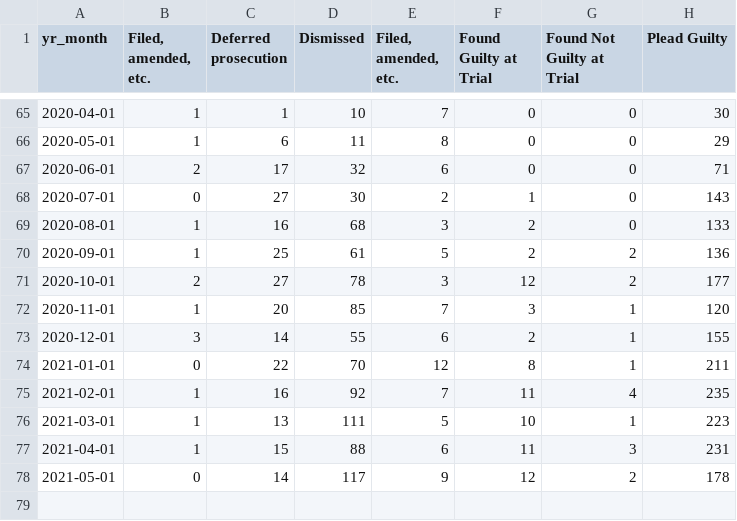
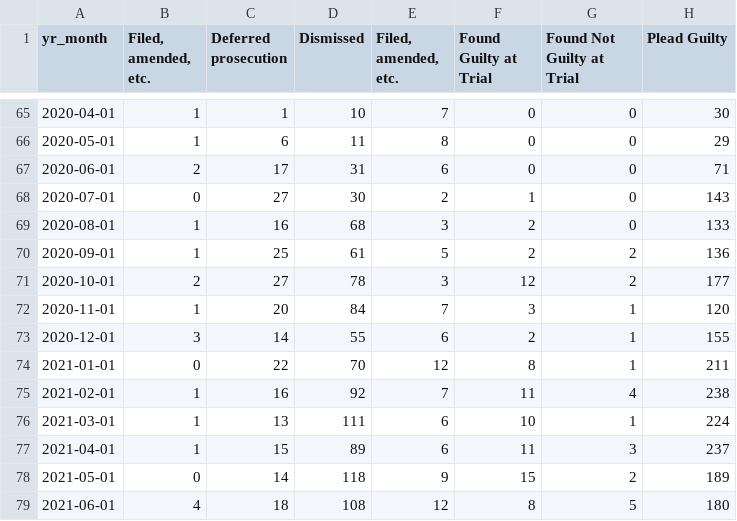
Before and after one commit to milwaukeedao/mke-da-dashboard-data, a CSV file: dispo/fel_dispo.csv, drawn as a sheet; only a part is shown, gaps mark what is left out.

```diff
--- a/dispo/fel_dispo.csv
+++ b/dispo/fel_dispo.csv
@@ -66,3 +66,3 @@ yr_month," Filed, amended, etc.",Deferred prosecution,Dismissed,"Filed, amended,
 2020-05-01,1,6,11,8,0,0,29
-2020-06-01,2,17,32,6,0,0,71
+2020-06-01,2,17,31,6,0,0,71
 2020-07-01,0,27,30,2,1,0,143
@@ -71,8 +71,9 @@ yr_month," Filed, amended, etc.",Deferred prosecution,Dismissed,"Filed, amended,
 2020-10-01,2,27,78,3,12,2,177
-2020-11-01,1,20,85,7,3,1,120
+2020-11-01,1,20,84,7,3,1,120
 2020-12-01,3,14,55,6,2,1,155
 2021-01-01,0,22,70,12,8,1,211
-2021-02-01,1,16,92,7,11,4,235
-2021-03-01,1,13,111,5,10,1,223
-2021-04-01,1,15,88,6,11,3,231
-2021-05-01,0,14,117,9,12,2,178
+2021-02-01,1,16,92,7,11,4,238
+2021-03-01,1,13,111,6,10,1,224
+2021-04-01,1,15,89,6,11,3,237
+2021-05-01,0,14,118,9,15,2,189
+2021-06-01,4,18,108,12,8,5,180
```
Also changed, not shown: dispo/mis_dispo.csv, dispo/mn_dispo.csv, 40 other files.
